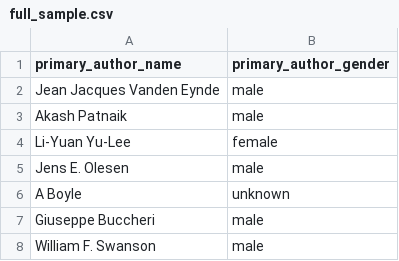
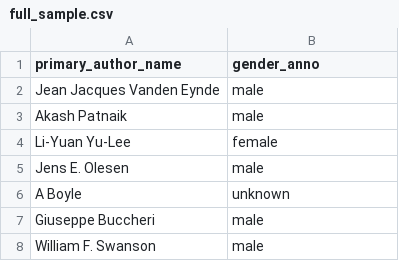
Before and after one commit to Thomas-cj/Data_in_the_wild_2025, a CSV file: validation/full_sample.csv, drawn as a sheet; only a part is shown.

Commit message:
working on validation

```diff
--- a/validation/full_sample.csv
+++ b/validation/full_sample.csv
@@ -1,2 +1,2 @@
-primary_author_name,primary_author_gender
+primary_author_name,gender_anno
 Jean Jacques Vanden Eynde,male
```
Also changed, not shown: validation/gareths_annotation.csv, 2 other files.
